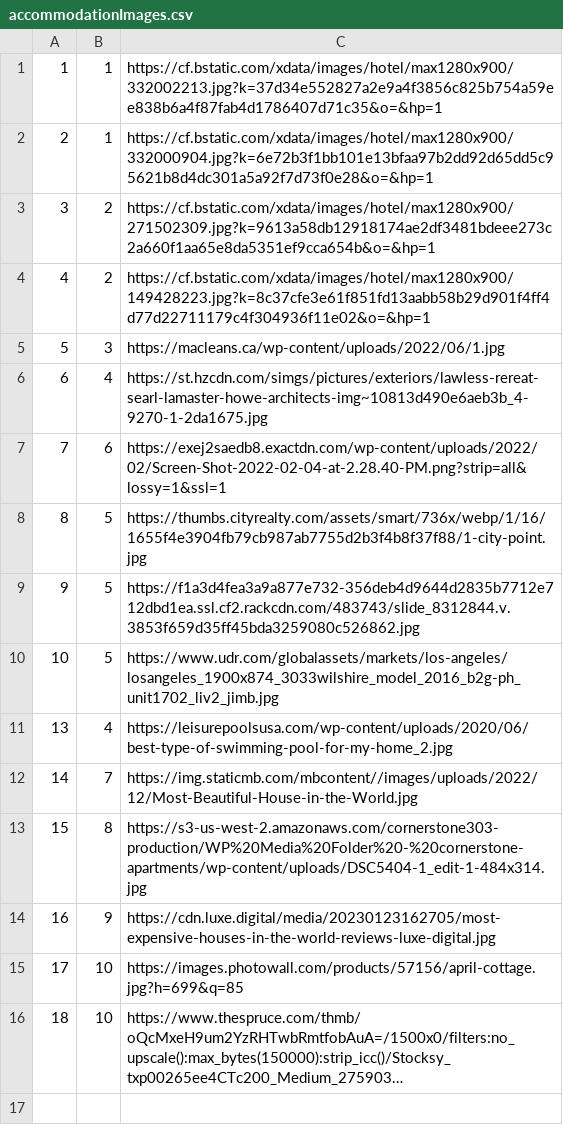
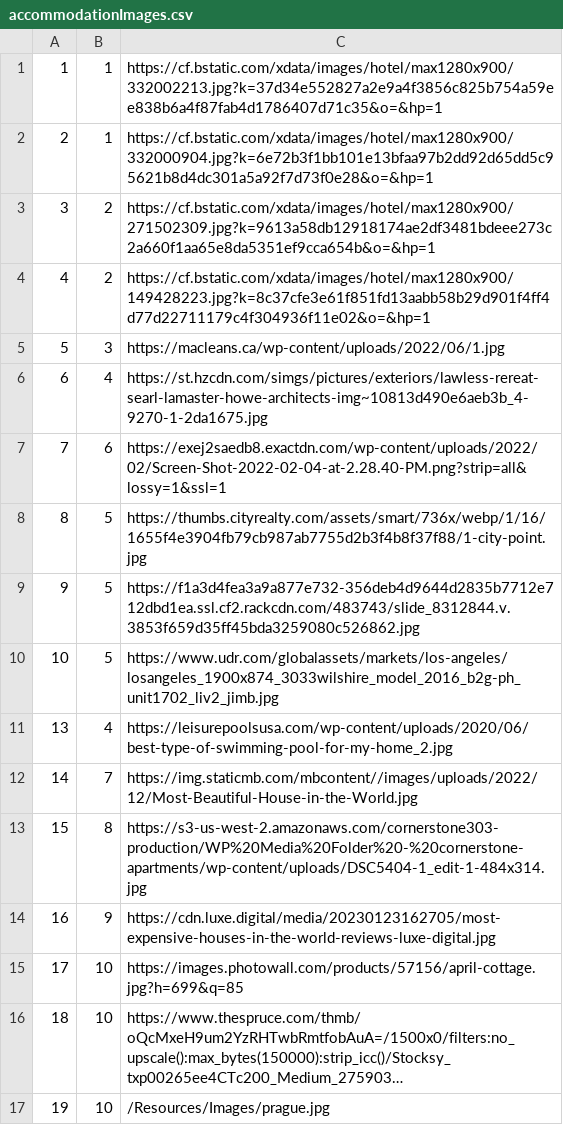
Before and after one commit to BrziGolub/booking, a CSV file: Booking/Booking/Resources/Data/accommodationImages.csv, drawn as a sheet; long unchanged cells end in …; the diff names each change by its address in the sheet, - before the commit and + after, or states it on an @@ line.

```diff
--- a/Booking/Booking/Resources/Data/accommodationImages.csv
+++ b/Booking/Booking/Resources/Data/accommodationImages.csv
+row 17: 19 | 10 | /Resources/Images/prague.jpg
```
Also changed, not shown: Booking/Booking/Resources/Data/accommodationsReservations.csv, Booking/Booking/Resources/Data/notifications.csv, 7 other files.
